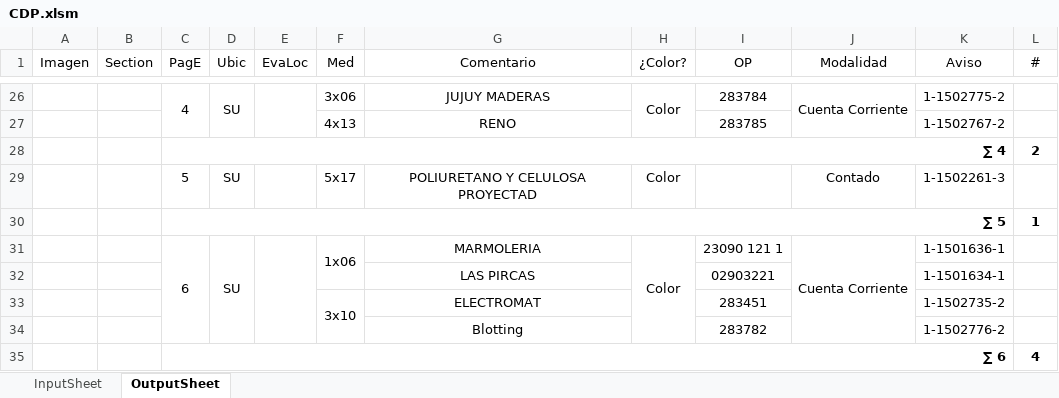
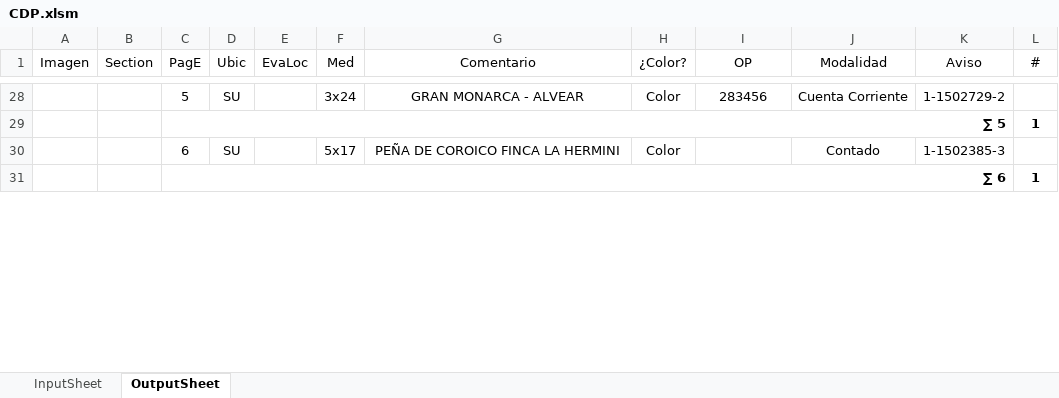
Before and after one commit to zherar7ordoya/AP5, an Excel workbook: Xtras/MSExcel/CDP.xlsm, sheet OutputSheet, drawn as a sheet; only a part is shown, gaps mark what is left out; values as stored, in another font and other column widths than the file's, no borders; conditional formats not drawn; removed rows and columns are numbered as before the commit, all else as after; the diff covers the shown part only; the diff names each change by its address in the sheet, - before the commit and + after, or states it on an @@ line.

```diff
--- a/Xtras/MSExcel/CDP.xlsm (sheet OutputSheet)
+++ b/Xtras/MSExcel/CDP.xlsm (sheet OutputSheet)
-C28 (PagE): 4
+C28 (PagE): 5
-C26:C27 merged
-D26:D27 merged
-E26:E27 merged
-F28 (Med): 3x06
+F28 (Med): 3x24
-G28 (Comentario): JUJUY MADERAS
+G28 (Comentario): GRAN MONARCA - ALVEAR
-H26:H27 merged
-I28 (OP): 283784
+I28 (OP): 283456
-J26:J27 merged
-K28 (Aviso): 1-1502775-2
+K28 (Aviso): 1-1502729-2
-row 27:  |  |  |  |  | 4x13 | RENO |  | 283785 |  | 1-1502767-2 | 1
-row 28:  |  | ∑ 4 |  |  |  |  |  |  |  |  | 2
-row 29:  |  | 5 | SU |  | 5x17 | POLIURETANO Y CELULOSA PROYECTAD | Color |  | Contado | 1-1502261-3 | 1
-C31:C34 merged
-D31:D34 merged
-E31:E34 merged
-F30 (Med): 1x06
+F30 (Med): 5x17
-F31:F32 merged
-G30 (Comentario): MARMOLERIA
+G30 (Comentario): PEÑA DE COROICO FINCA LA HERMINI
-H31:H34 merged
-I30 (OP): 23090 121 1
+I30 (OP): (empty)
-J30 (Modalidad): Cuenta Corriente
+J30 (Modalidad): Contado
-J31:J34 merged
-K30 (Aviso): 1-1501636-1
+K30 (Aviso): 1-1502385-3
-row 32:  |  |  |  |  |  | LAS PIRCAS |  | 02903221 |  | 1-1501634-1 | 1
-row 33:  |  |  |  |  | 3x10 | ELECTROMAT |  | 283451 |  | 1-1502735-2 | 1
-row 34:  |  |  |  |  |  | Blotting |  | 283782 |  | 1-1502776-2 | 1
-L31 (#): 4
+L31 (#): 1
```
Also changed, not shown: 30 added rows, 15 removed rows, 1 moved row, 62 edited cells and merged cells elsewhere in this sheet, hidden cells, 3 other files.
